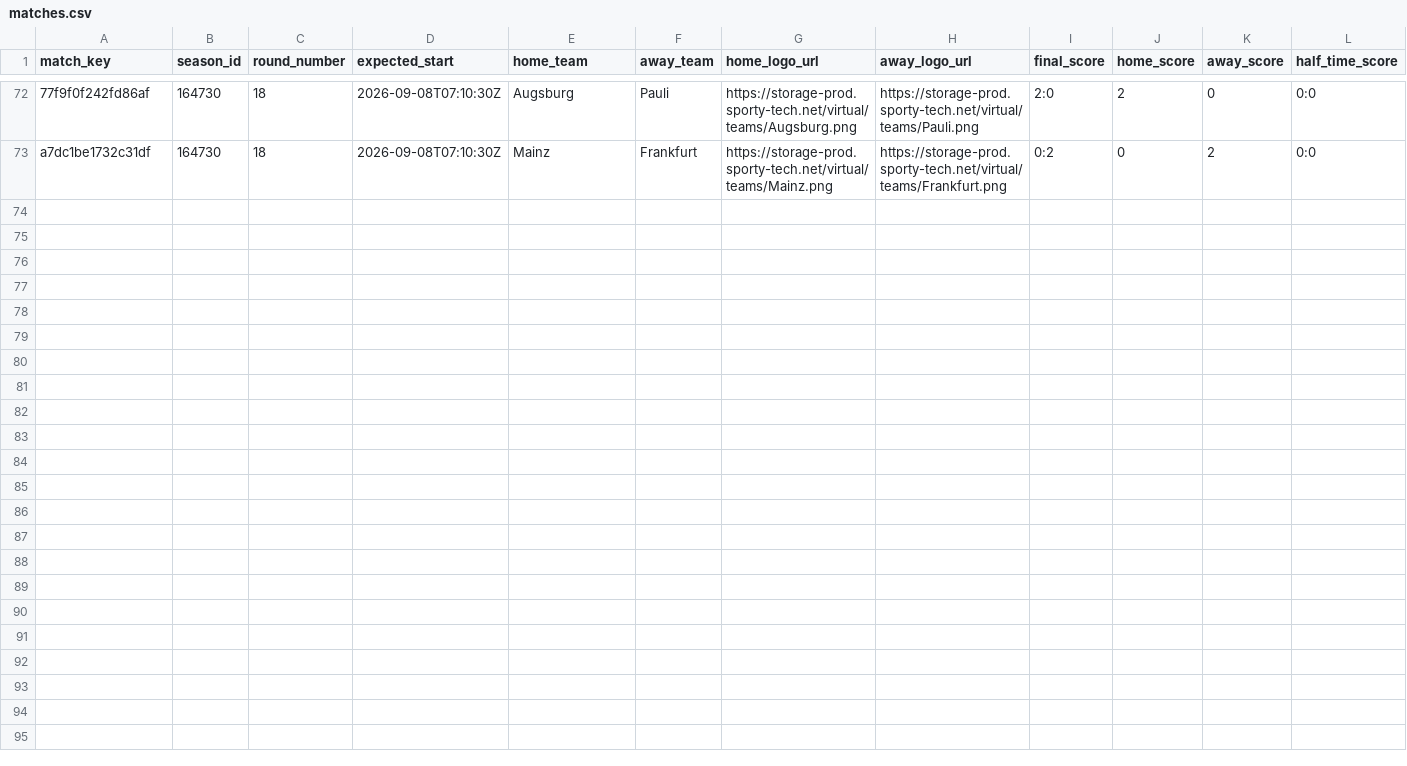
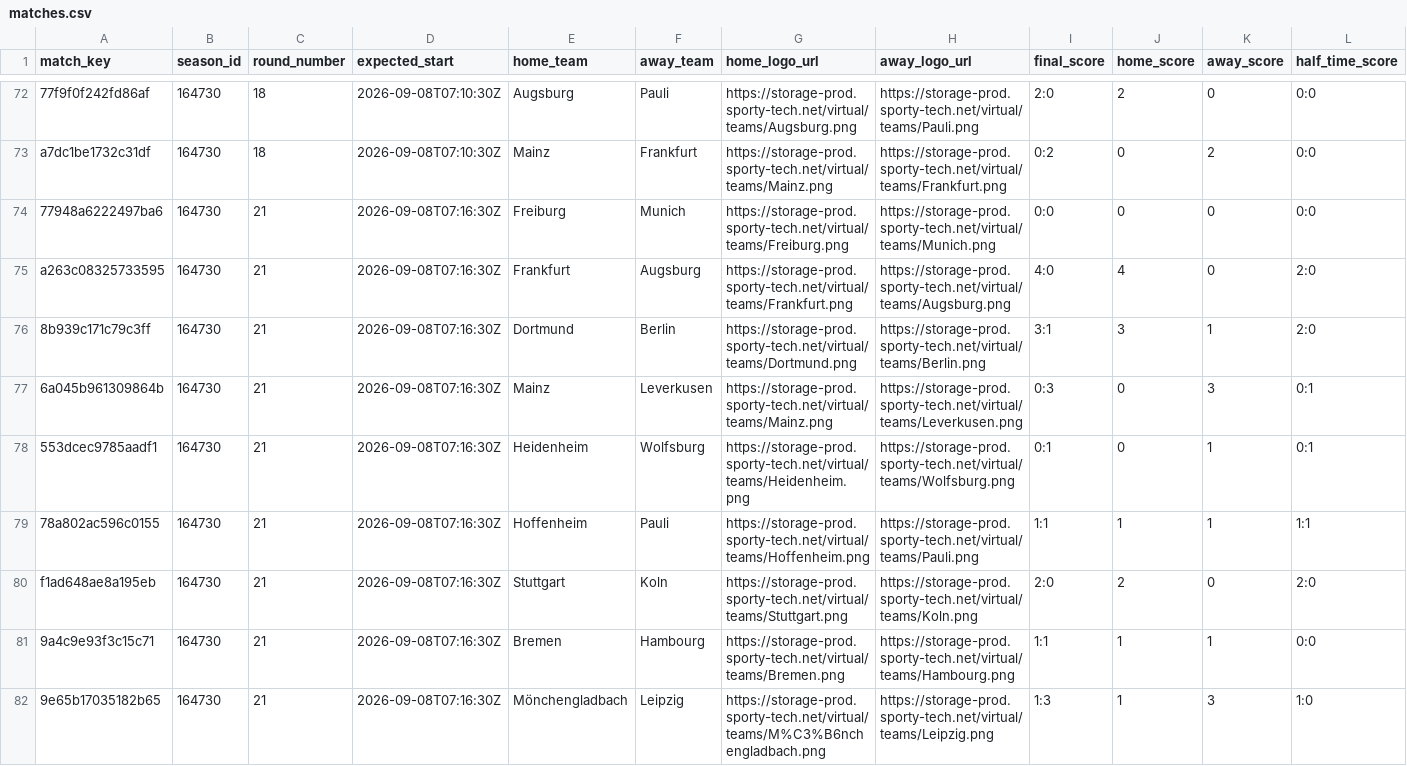
Before and after one commit to michaeldiary77-sys/virtual-leagues-collector, a CSV file: data/8043_german-league/matches.csv, drawn as a sheet; only a part is shown, gaps mark what is left out; rows hold the shown columns only; the diff names each change by its address in the sheet, - before the commit and + after, or states it on an @@ line.

```diff
--- a/data/8043_german-league/matches.csv
+++ b/data/8043_german-league/matches.csv
+row 74: 77948a6222497ba6 | 164730 | 21 | 2026-09-08T07:16:30Z | Freiburg | Munich | https://storage-prod.sporty-tech.net/virtual/teams/Freiburg.png | https://storage-prod.sporty-tech.net/virtual/teams/Munich.png | 0:0 | 0 | 0 | 0:0
+row 75: a263c08325733595 | 164730 | 21 | 2026-09-08T07:16:30Z | Frankfurt | Augsburg | https://storage-prod.sporty-tech.net/virtual/teams/Frankfurt.png | https://storage-prod.sporty-tech.net/virtual/teams/Augsburg.png | 4:0 | 4 | 0 | 2:0
+row 76: 8b939c171c79c3ff | 164730 | 21 | 2026-09-08T07:16:30Z | Dortmund | Berlin | https://storage-prod.sporty-tech.net/virtual/teams/Dortmund.png | https://storage-prod.sporty-tech.net/virtual/teams/Berlin.png | 3:1 | 3 | 1 | 2:0
+row 77: 6a045b961309864b | 164730 | 21 | 2026-09-08T07:16:30Z | Mainz | Leverkusen | https://storage-prod.sporty-tech.net/virtual/teams/Mainz.png | https://storage-prod.sporty-tech.net/virtual/teams/Leverkusen.png | 0:3 | 0 | 3 | 0:1
+row 78: 553dcec9785aadf1 | 164730 | 21 | 2026-09-08T07:16:30Z | Heidenheim | Wolfsburg | https://storage-prod.sporty-tech.net/virtual/teams/Heidenheim.png | https://storage-prod.sporty-tech.net/virtual/teams/Wolfsburg.png | 0:1 | 0 | 1 | 0:1
+row 79: 78a802ac596c0155 | 164730 | 21 | 2026-09-08T07:16:30Z | Hoffenheim | Pauli | https://storage-prod.sporty-tech.net/virtual/teams/Hoffenheim.png | https://storage-prod.sporty-tech.net/virtual/teams/Pauli.png | 1:1 | 1 | 1 | 1:1
+row 80: f1ad648ae8a195eb | 164730 | 21 | 2026-09-08T07:16:30Z | Stuttgart | Koln | https://storage-prod.sporty-tech.net/virtual/teams/Stuttgart.png | https://storage-prod.sporty-tech.net/virtual/teams/Koln.png | 2:0 | 2 | 0 | 2:0
+row 81: 9a4c9e93f3c15c71 | 164730 | 21 | 2026-09-08T07:16:30Z | Bremen | Hambourg | https://storage-prod.sporty-tech.net/virtual/teams/Bremen.png | https://storage-prod.sporty-tech.net/virtual/teams/Hambourg.png | 1:1 | 1 | 1 | 0:0
+row 82: 9e65b17035182b65 | 164730 | 21 | 2026-09-08T07:16:30Z | Mönchengladbach | Leipzig | https://storage-prod.sporty-tech.net/virtual/teams/M%C3%B6nchengladbach.png | https://storage-prod.sporty-tech.net/virtual/teams/Leipzig.png | 1:3 | 1 | 3 | 1:0
```
Also changed, not shown: data/8044_portuguese-league/matches.csv, data/8056_champions-league/matches.csv, 34 other files.
